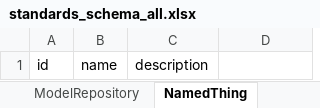
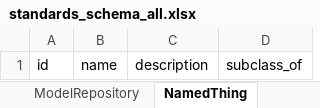
Before and after one commit to bridge2ai/standards-schemas, an Excel workbook: project/excel/standards_schema_all.xlsx, sheet NamedThing, drawn as a sheet; values as stored, in another font and other column widths than the file's, no borders; the diff names each change by its address in the sheet, - before the commit and + after, or states it on an @@ line.

```diff
--- a/project/excel/standards_schema_all.xlsx (sheet NamedThing)
+++ b/project/excel/standards_schema_all.xlsx (sheet NamedThing)
-D1: (empty)
+D1: subclass_of
```
Also changed, not shown: sheet BiomedicalStandard, sheet DataStandard, sheet ModelRepository, sheet OntologyOrVocabulary, sheet ReferenceDataOrDataset, sheet ReferenceImplementation, 23 more sheets, 57 other files.
